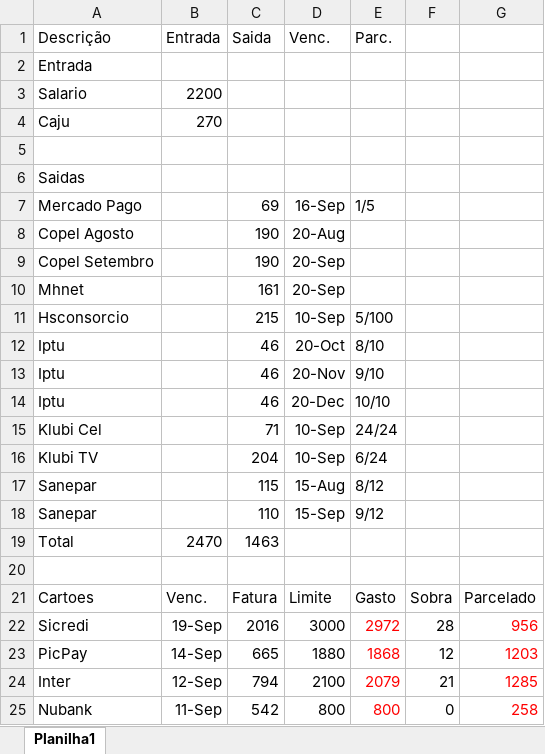
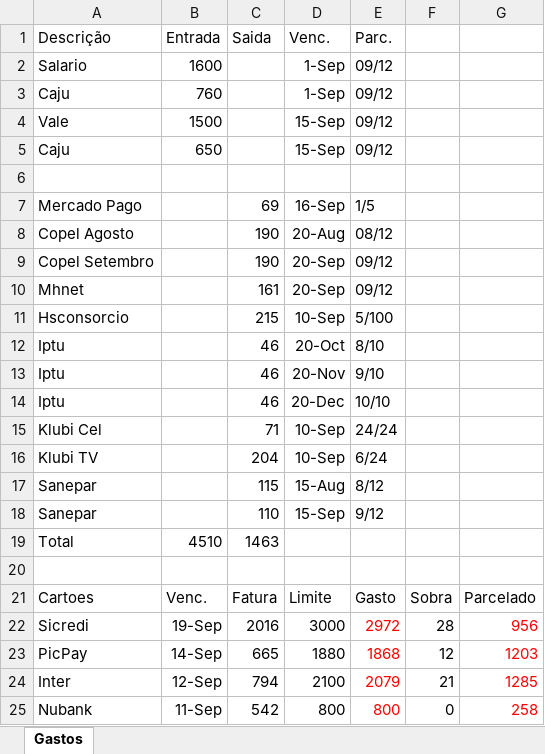
Before and after one commit to darcioliveiradeveloper/appgastos, an Excel workbook: gastosset.xlsx, sheet Gastos, drawn as a sheet; values as stored, in another font and other column widths than the file's, no borders; removed rows and columns are numbered as before the commit, all else as after; the diff names each change by its address in the sheet, - before the commit and + after, or states it on an @@ line.

```diff
--- a/gastosset.xlsx (sheet Gastos)
+++ b/gastosset.xlsx (sheet Gastos)
-sheet tab: Planilha1
+sheet tab: Gastos
-row 2: Entrada
-row 3: Salario | 2200
-row 4: Caju | 270
+row 2: Salario | 1600 |  | 1-Sep | 09/12
+row 3: Caju | 760 |  | 1-Sep | 09/12
+row 4: Vale | 1500 |  | 15-Sep | 09/12
+row 5: Caju | 650 |  | 15-Sep | 09/12
-row 6: Saidas
-E8 (Parc.): (empty)
+E8 (Parc.): 08/12
-E9:E10 (Parc.): (empty)
+E9:E10 (Parc.): 09/12
-B19 (Entrada): 2470
+B19 (Entrada): 4510
```
Also changed, not shown: 7 other files.
